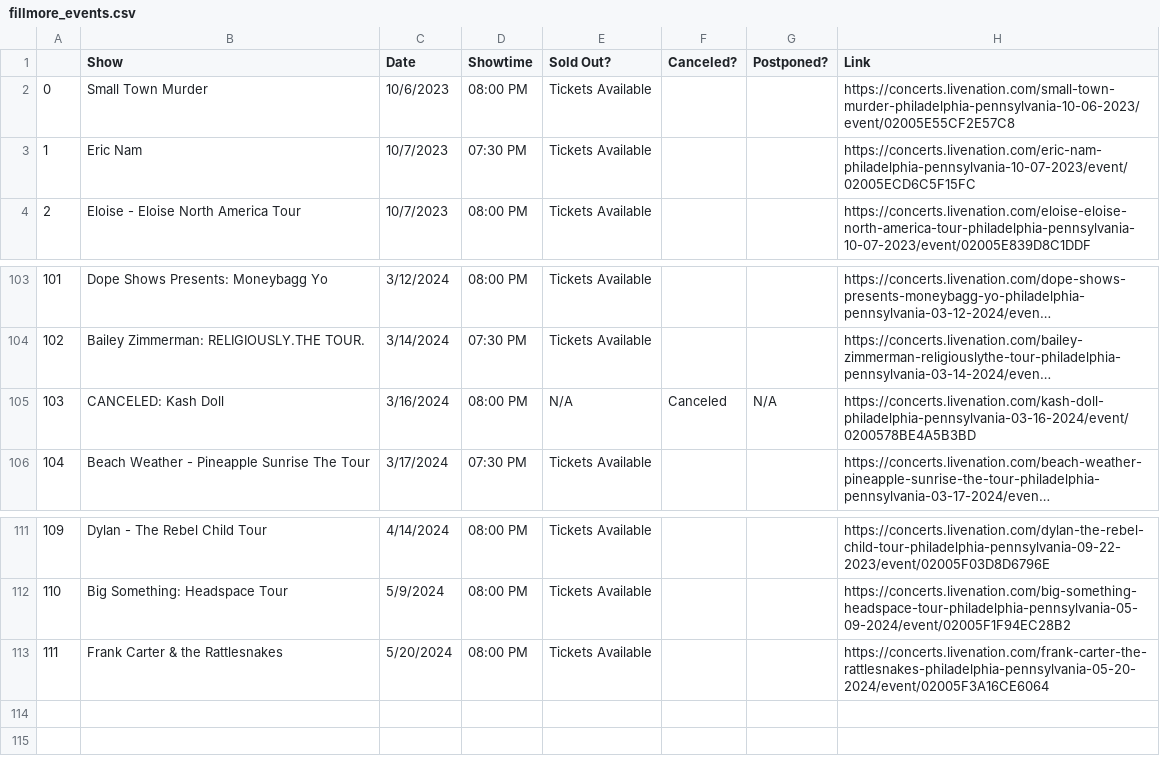
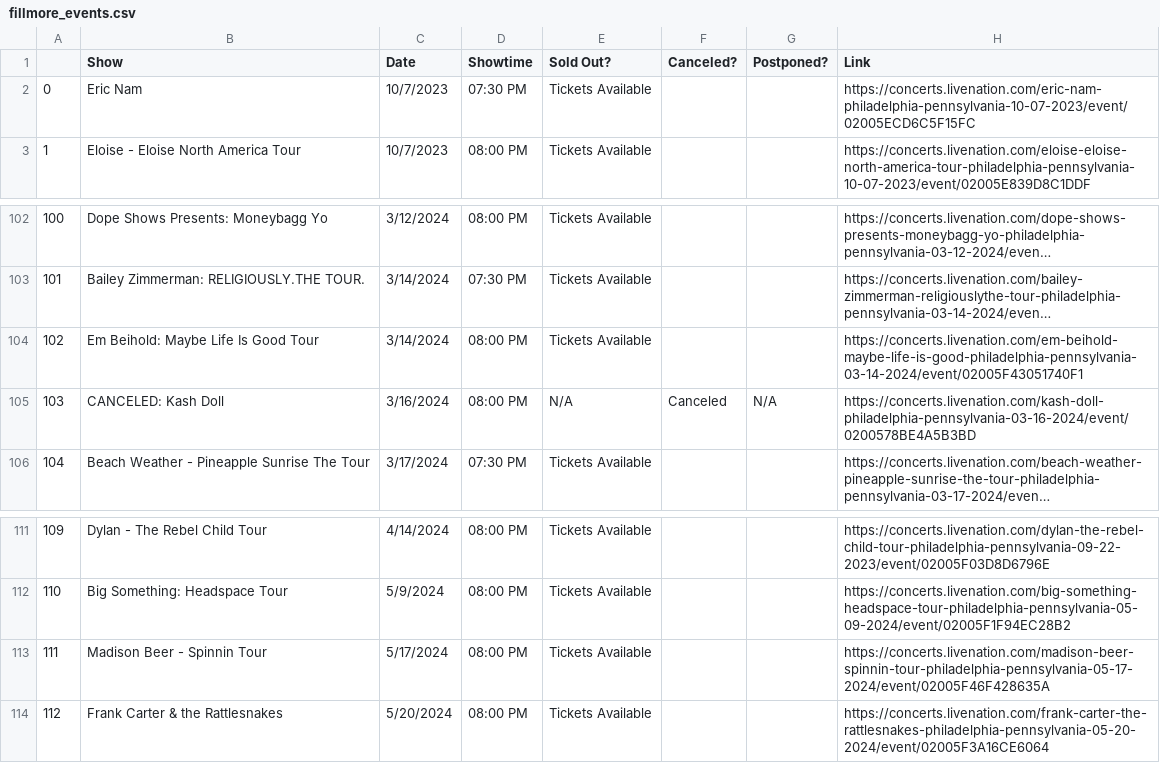
Before and after one commit to amandakreider/Concert-Calendars, a CSV file: csv/fillmore_events.csv, drawn as a sheet; only a part is shown, gaps mark what is left out; long unchanged cells end in …; removed rows and columns are numbered as before the commit, all else as after; the diff names each change by its address in the sheet, - before the commit and + after, or states it on an @@ line.

Commit message:
Update Fillmore calendar

```diff
--- a/csv/fillmore_events.csv
+++ b/csv/fillmore_events.csv
-row 2: 0 | Small Town Murder | 10/6/2023 | 08:00 PM | Tickets Available |  |  | https://concerts.livenation.com/small-town-murder-philadelphia-pennsylvania-10-06-2023/event/02005E55CF2E57C8
@@ column A renumbered from row 2 down @@
+row 104: 102 | Em Beihold: Maybe Life Is Good Tour | 3/14/2024 | 08:00 PM | Tickets Available |  |  | https://concerts.livenation.com/em-beihold-maybe-life-is-good-philadelphia-pennsylvania-03-14-2024/event/02005F43051740F1
+row 113: 111 | Madison Beer - Spinnin Tour | 5/17/2024 | 08:00 PM | Tickets Available |  |  | https://concerts.livenation.com/madison-beer-spinnin-tour-philadelphia-pennsylvania-05-17-2024/event/02005F46F428635A
```
Also changed, not shown: 1 other file.
